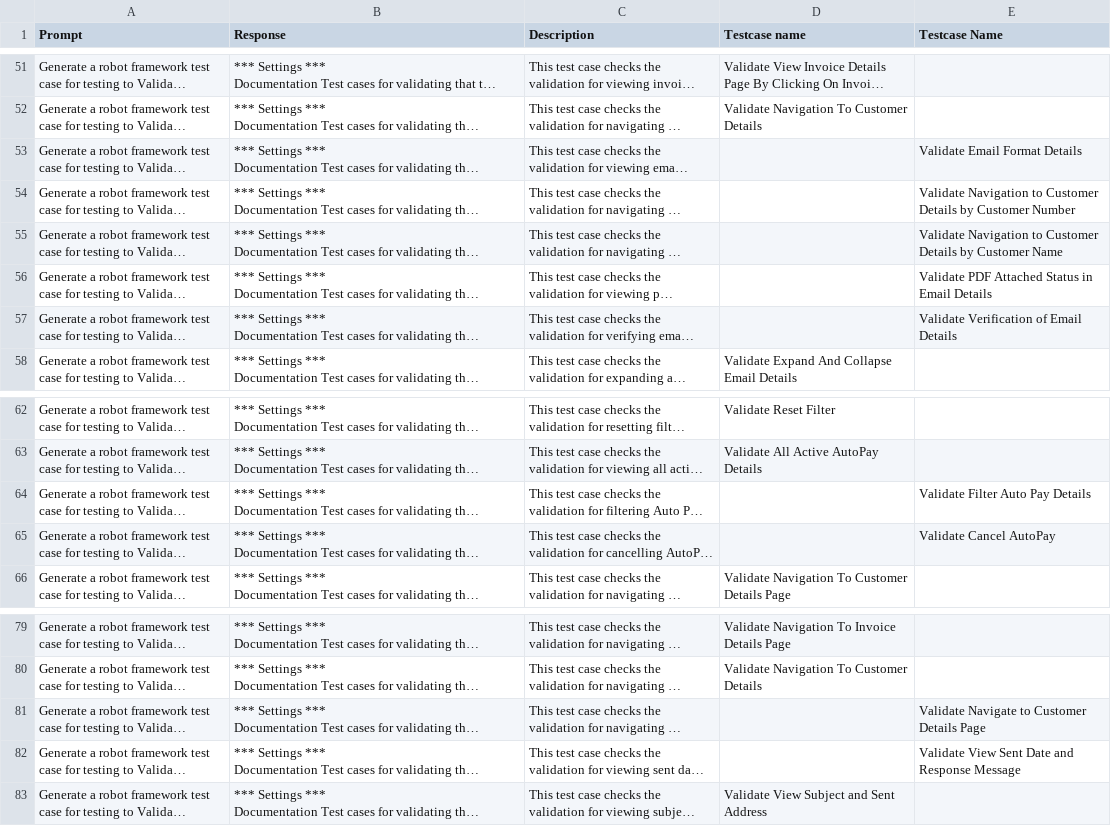
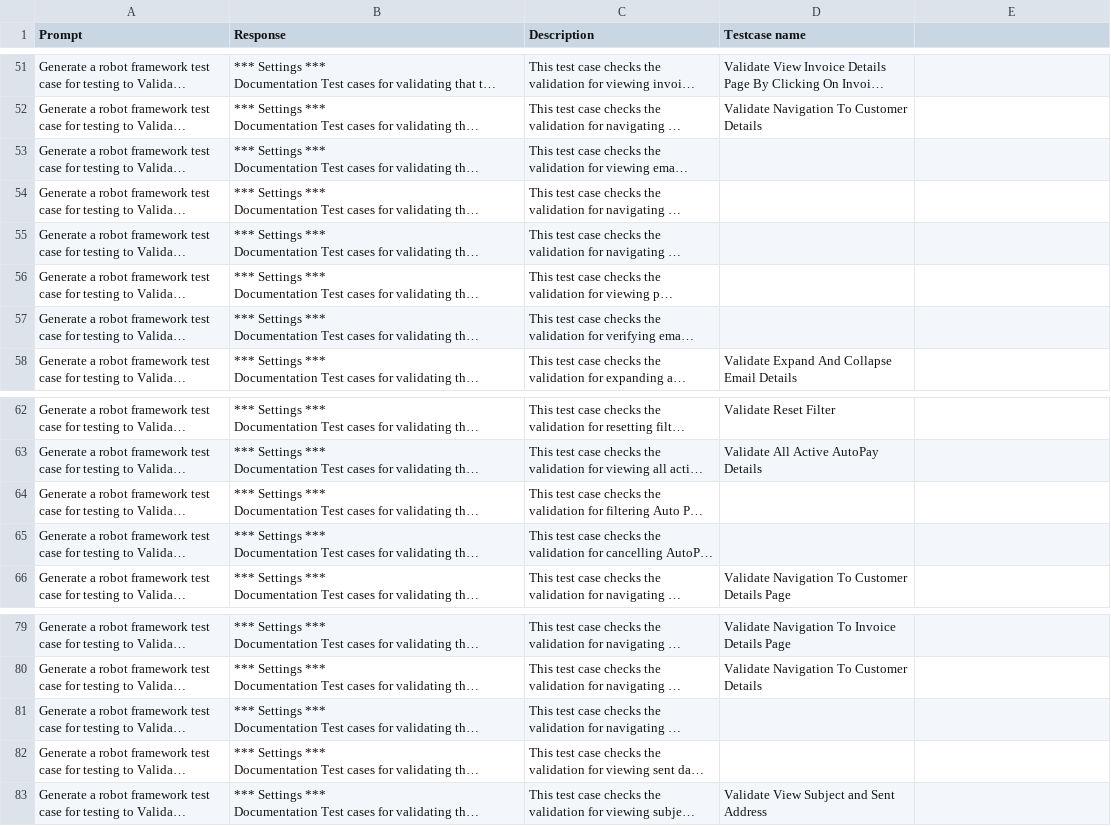
Before and after one commit to okoliechykwuka/sta_automation_ai, a CSV file: testcase-data/data/combined/all_combined_testcase_data023.csv, drawn as a sheet; only a part is shown, gaps mark what is left out; long unchanged cells end in …; the diff names each change by its address in the sheet, - before the commit and + after, or states it on an @@ line.

Commit message:
modified combined data removing null testcase name

```diff
--- a/testcase-data/data/combined/all_combined_testcase_data023.csv
+++ b/testcase-data/data/combined/all_combined_testcase_data023.csv
-E1: Testcase Name
+E1: (empty)
-E53: Validate Email Format Details
+E53: (empty)
-E54: Validate Navigation to Customer Details by Customer Number
+E54: (empty)
-E55: Validate Navigation to Customer Details by Customer Name
+E55: (empty)
-E56: Validate PDF Attached Status in Email Details
+E56: (empty)
-E57: Validate Verification of Email Details
+E57: (empty)
-E64: Validate Filter Auto Pay Details
+E64: (empty)
-E65: Validate Cancel AutoPay
+E65: (empty)
-E81: Validate Navigate to Customer Details Page
+E81: (empty)
-E82: Validate View Sent Date and Response Message
+E82: (empty)
```
Also changed, not shown: 1 other file.
